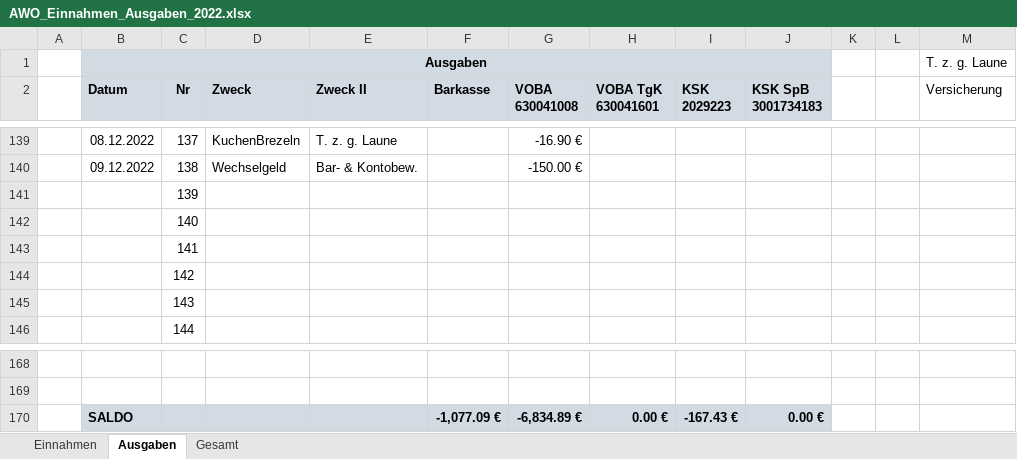
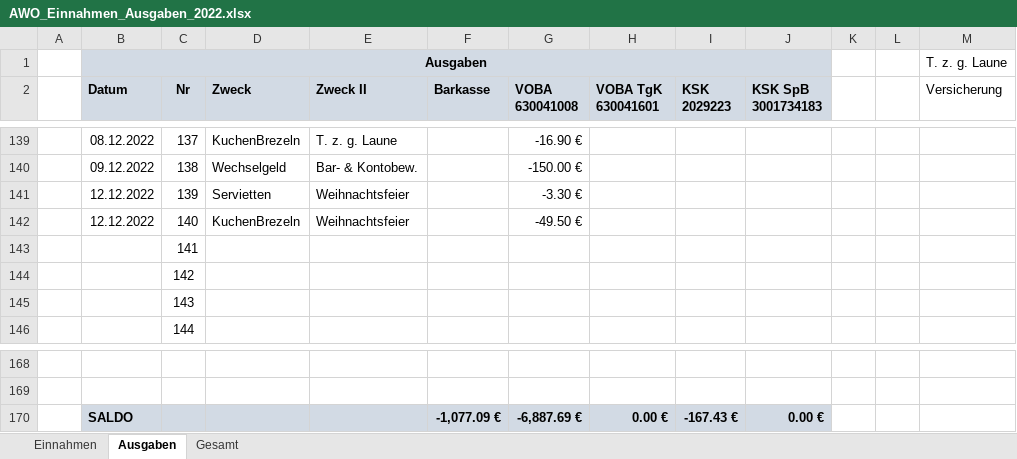
Before and after one commit to bwildner/AWO, an Excel workbook: AWO_Einnahmen_Ausgaben_2022.xlsx, sheet Ausgaben, drawn as a sheet; only a part is shown, gaps mark what is left out; values as stored, in another font and other column widths than the file's, no borders; conditional formats not drawn; the diff names each change by its address in the sheet, - before the commit and + after, or states it on an @@ line.

```diff
--- a/AWO_Einnahmen_Ausgaben_2022.xlsx (sheet Ausgaben)
+++ b/AWO_Einnahmen_Ausgaben_2022.xlsx (sheet Ausgaben)
-B141:B142 (Datum): (empty)
+B141:B142 (Datum): 12.12.2022
-D141 (Zweck): (empty)
+D141 (Zweck): Servietten
-E141:E142 (Zweck II): (empty)
+E141:E142 (Zweck II): Weihnachtsfeier
-G141 (VOBA 630041008): (empty)
+G141 (VOBA 630041008): -3.30 €
-D142 (Zweck): (empty)
+D142 (Zweck): KuchenBrezeln
-G142 (VOBA 630041008): (empty)
+G142 (VOBA 630041008): -49.50 €
-G170 (VOBA 630041008): -6,834.89 €
+G170 (VOBA 630041008): -6,887.69 €
```
Also changed, not shown: sheet Einnahmen, 2 other files.
